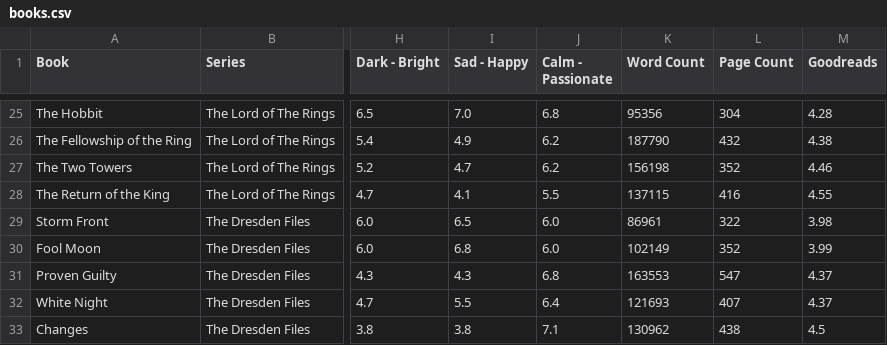
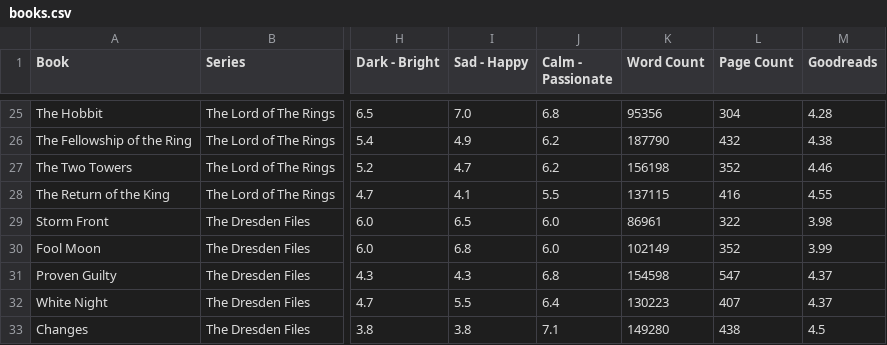
Before and after one commit to AlexGriffith/Scattered_Plot, a CSV file: dataset/books.csv, drawn as a sheet; only a part is shown, gaps mark what is left out; the diff covers the shown part only; the diff names each change by its address in the sheet, - before the commit and + after, or states it on an @@ line.

Commit message:
Updated dataset.
Added more statistical information to the 3d dataset.

Changes so it will display as many averages as possible, instead of all or nothing

```diff
--- a/dataset/books.csv
+++ b/dataset/books.csv
-K31 (Word Count): 163553
+K31 (Word Count): 154598
-K32 (Word Count): 121693
+K32 (Word Count): 130223
-K33 (Word Count): 130962
+K33 (Word Count): 149280
```
Also changed, not shown: 1 added row and 12 edited cells elsewhere in this file, 1 other file.
